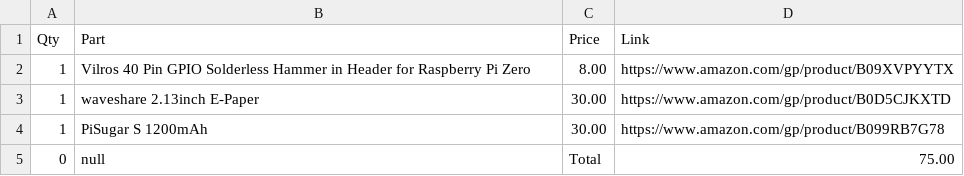
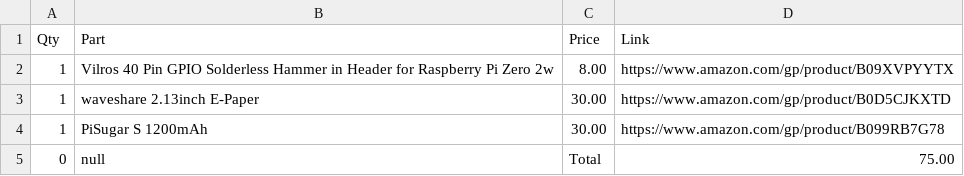
Before and after one commit to albertphu07/PiGO1, a CSV file: BOM.csv, drawn as a sheet.

Commit message:
Update part name for Vilros GPIO header

```diff
--- a/BOM.csv
+++ b/BOM.csv
@@ -1,3 +1,3 @@
 Qty,Part,Price,Link
-1,Vilros 40 Pin GPIO Solderless Hammer in Header for Raspberry Pi Zero,8.00,https://www.amazon.com/gp/product/B09XVPYYTX
+1,Vilros 40 Pin GPIO Solderless Hammer in Header for Raspberry Pi Zero 2w,8.00,https://www.amazon.com/gp/product/B09XVPYYTX
 1,waveshare 2.13inch E-Paper,30.00,https://www.amazon.com/gp/product/B0D5CJKXTD
```
